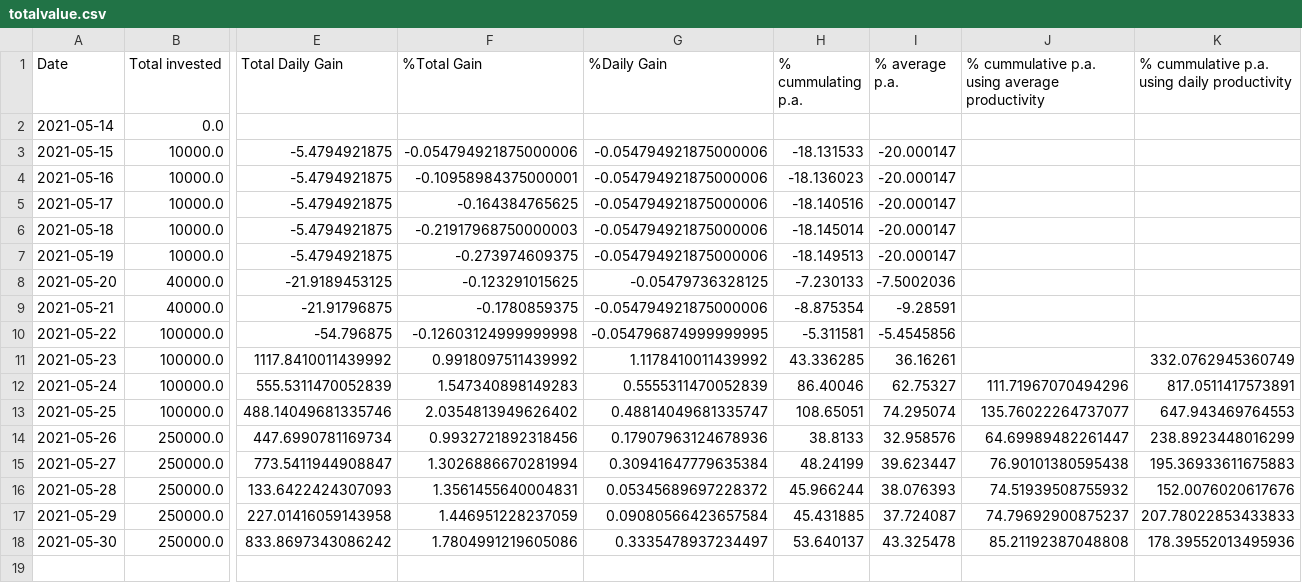
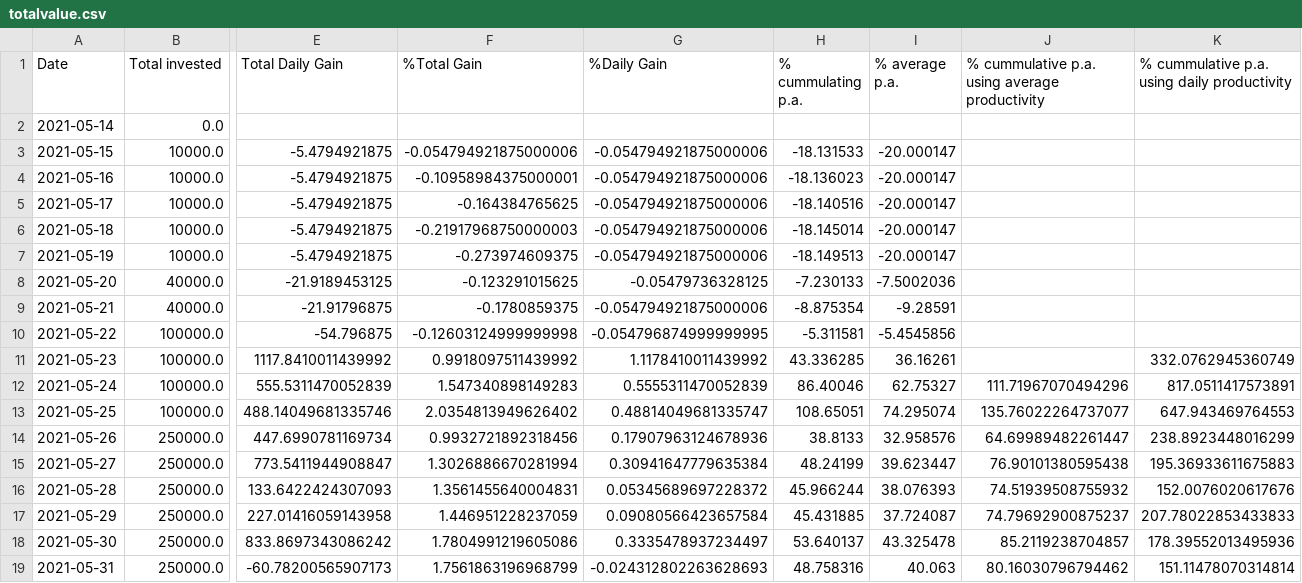
Before and after one commit to Mentalustig/Bitcoindashboard, a CSV file: totalvalue.csv, drawn as a sheet; only a part is shown, gaps mark what is left out; rows hold the shown columns only; the diff names each change by its address in the sheet, - before the commit and + after, or states it on an @@ line.

```diff
--- a/totalvalue.csv
+++ b/totalvalue.csv
-J18: 85.21192387048808
+J18: 85.2119238704857
+row 19: 2021-05-31 | 250000.0 | -60.78200565907173 | 1.7561863196968799 | -0.024312802263628693 | 48.758316 | 40.063 | 80.16030796794462 | 151.11478070314814
```
Also changed, not shown: getrig.csv, kpis.csv, 3 other files.
